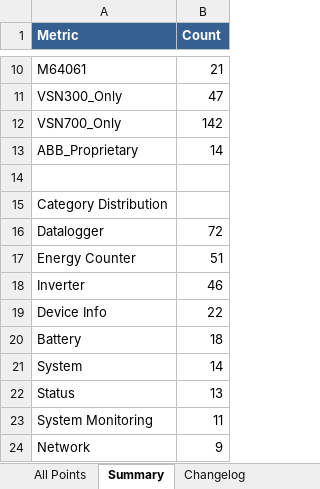
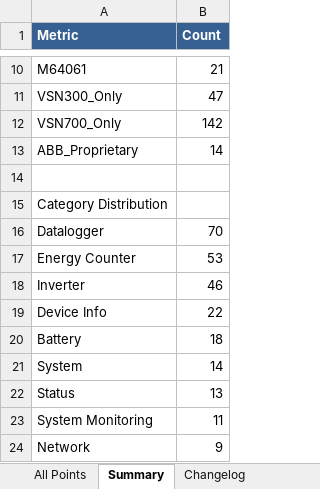
Before and after one commit to alexdelprete/ha-abb-fimer-pvi-vsn-rest, an Excel workbook: docs/vsn-sunspec-point-mapping.xlsx, sheet Summary, drawn as a sheet; only a part is shown, gaps mark what is left out; values as stored, in another font and other column widths than the file's, no borders; the diff names each change by its address in the sheet, - before the commit and + after, or states it on an @@ line.

```diff
--- a/docs/vsn-sunspec-point-mapping.xlsx (sheet Summary)
+++ b/docs/vsn-sunspec-point-mapping.xlsx (sheet Summary)
-B16 (Count): 72
+B16 (Count): 70
-B17 (Count): 51
+B17 (Count): 53
```
Also changed, not shown: sheet All Points, 5 other files.
